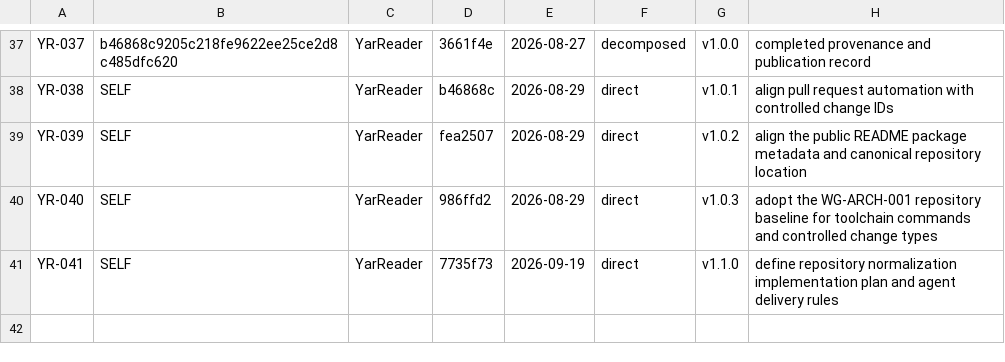
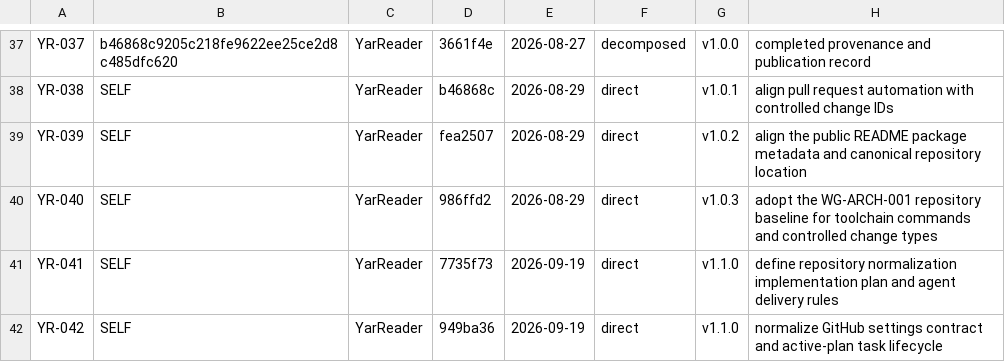
Before and after one commit to Wizard-Gang/YarReader, a CSV file: docs/history/CHANGE-MAP.csv, drawn as a sheet; only a part is shown, gaps mark what is left out.

Commit message:
[YR-042] [OPS] Establish repository settings contract (#9)
Change: Commit the expected GitHub repository settings contract and provider-aware verifier, close the uncontrolled dependency pull request, and make active-plan task maintenance a repository rule across AGENTS.md, CONTRIBUTING.md, and IMPLEMENTATION_PLAN.md.

Reason: YarReader needs an explicit settings contract before provider administration changes, an unnumbered automated dependency PR remained open, and the active plan did not yet require agents to prioritize open tasks, update future tasks during delivery, and purge merged task blocks.

Impact: Repository governance, provider-settings verification, contribution workflow, and active-plan maintenance. Runtime ingestion, catalog, archive, normalization, export, reader behavior, dependencies, release publication, and hosted deployment behavior are unchanged.

Risk: Low

Controls: Keep provider verification outside credential-free npm run check; commit the exact expected settings before provider mutation; close rather than merge uncontrolled bot work; keep AGENTS.md and IMPLEMENTATION_PLAN.md current/future-only; defer live ruleset and merge-method mutation to the next administration-capable controlled task.

Validation: Pull-request CI must run npm ci, npm run check, and git diff --check. npm run verify:github-settings is intentionally expected to describe provider drift until YR-043 applies the committed contract.

Evidence: config/github-repository-settings.json; scripts/verify-github-settings.mjs; package.json; AGENTS.md; CONTRIBUTING.md; IMPLEMENTATION_PLAN.md; docs/history/CHANGE-MAP.csv; closed pull request #6.

Source: YarReader 949ba36840a8d81f196e003df5a3b450f0bb263f (2026-09-19) — direct normalization from current main.

Release: v1.1.0.

Rollback: Remove the settings contract/verifier and restore the prior plan rules only through a new controlled change; dependency work remains deliberate under permanent YR IDs.

```diff
--- a/docs/history/CHANGE-MAP.csv
+++ b/docs/history/CHANGE-MAP.csv
@@ -41 +41,2 @@ YR-040,SELF,YarReader,986ffd2,2026-08-29,direct,v1.0.3,adopt the WG-ARCH-001 rep
 YR-041,SELF,YarReader,7735f73,2026-09-19,direct,v1.1.0,define repository normalization implementation plan and agent delivery rules
+YR-042,SELF,YarReader,949ba36,2026-09-19,direct,v1.1.0,normalize GitHub settings contract and active-plan task lifecycle
```
Also changed, not shown: 6 other files.
